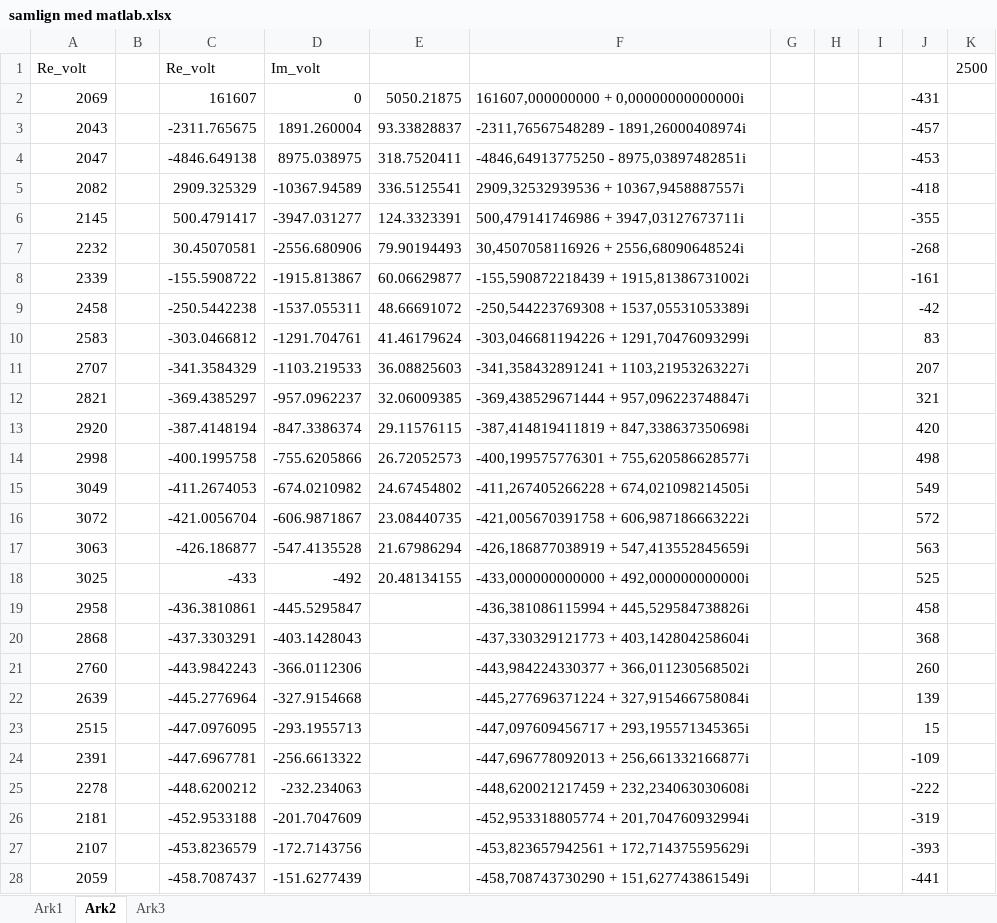
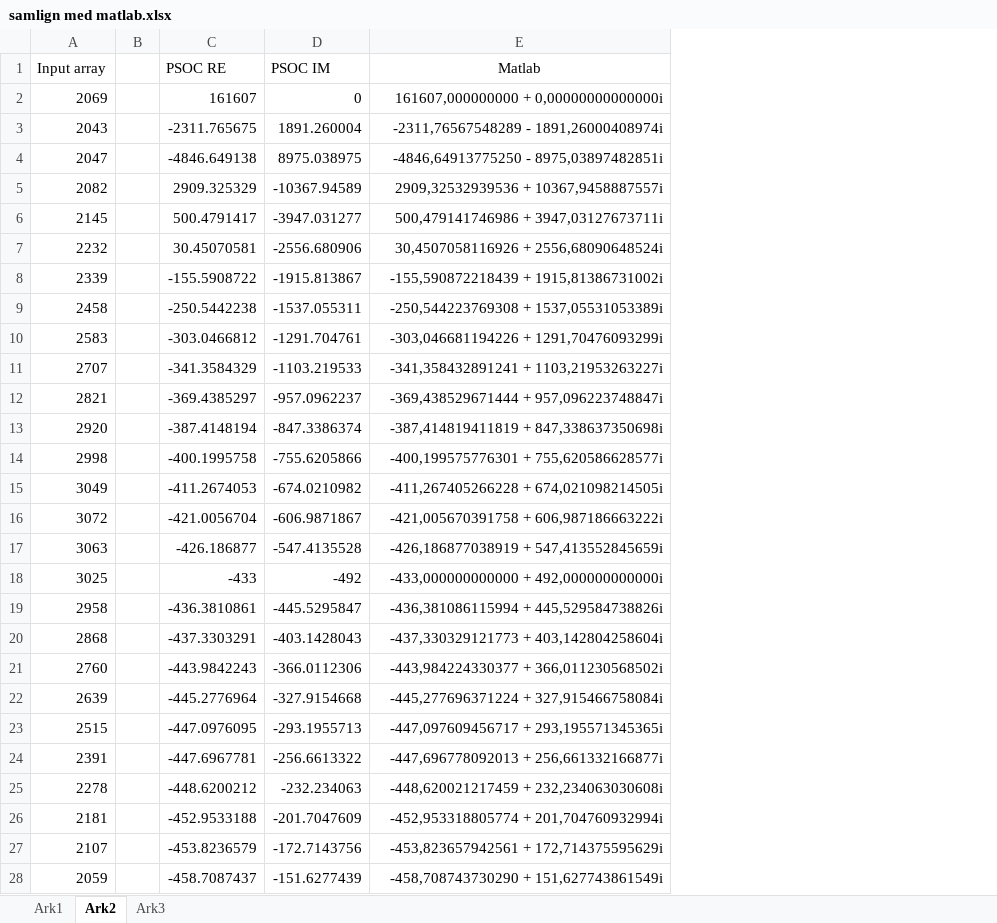
Before and after one commit to Jeppeh90/EE-projekt-4-gruppe-1, an Excel workbook: Maaleenhed/fft/samlign med matlab.xlsx, sheet Ark2, drawn as a sheet; only a part is shown; values as stored, in another font and other column widths than the file's, no borders; removed rows and columns are numbered as before the commit, all else as after; the diff covers the shown part only; the diff names each change by its address in the sheet, - before the commit and + after, or states it on an @@ line.

```diff
--- a/Maaleenhed/fft/samlign med matlab.xlsx (sheet Ark2)
+++ b/Maaleenhed/fft/samlign med matlab.xlsx (sheet Ark2)
-column E, rows 2-18: 5050.21875 | 93.33828837 | 318.7520411 | 336.5125541 | 124.3323391 | 79.90194493 | 60.06629877 | 48.66691072 | 41.46179624 | 36.08825603 | 32.06009385 | 29.11576115 | 26.72052573 | 24.67454802 | 23.08440735 | 21.67986294 | 20.48134155
-column G, empty
-column H, empty
-column I, empty
-column J, rows 2-28: -431 | -457 | -453 | -418 | -355 | -268 | -161 | -42 | 83 | 207 | 321 | 420 | 498 | 549 | 572 | 563 | 525 | 458 | 368 | 260 | 139 | 15 | -109 | -222 | -319 | -393 | -441
-column K, empty
-row 1: Re_volt |  | Re_volt | Im_volt |  |  |  |  |  |  | 2500
+row 1: Input array |  | PSOC RE | PSOC IM | Matlab
-E2:E28 alignment: left
+E2:E28 alignment: right
```
Also changed, not shown: 66 removed rows and cell formats elsewhere in this sheet, 4 other files.
